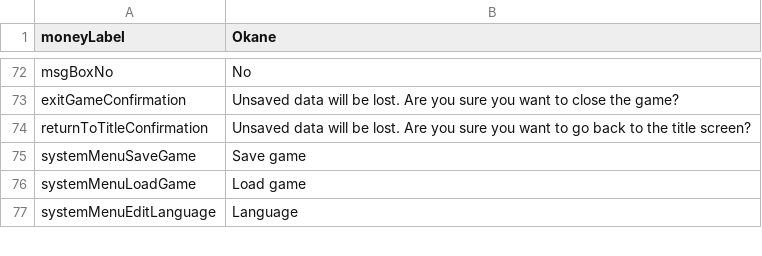
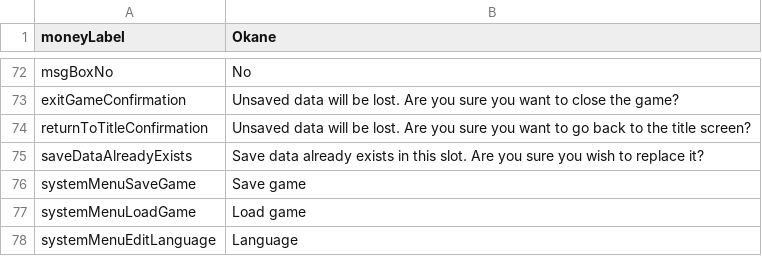
Before and after one commit to MaximeJoly96/LC_Unity, a CSV file: LC_Unity/Assets/Data/Languages/english.csv, drawn as a sheet; only a part is shown, gaps mark what is left out.

```diff
--- a/LC_Unity/Assets/Data/Languages/english.csv
+++ b/LC_Unity/Assets/Data/Languages/english.csv
@@ -74,2 +74,3 @@ exitGameConfirmation;Unsaved data will be lost. Are you sure you want to close t
 returnToTitleConfirmation;Unsaved data will be lost. Are you sure you want to go back to the title screen?
+saveDataAlreadyExists;Save data already exists in this slot. Are you sure you wish to replace it?
 systemMenuSaveGame;Save game
```
Also changed, not shown: LC_Unity/Assets/Data/Languages/french.csv, 8 other files.
